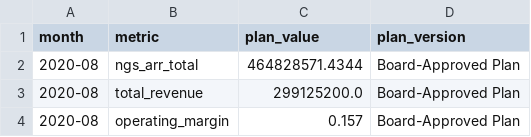
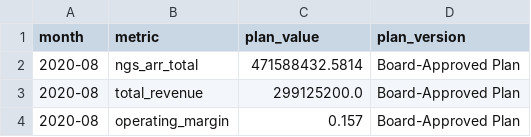
Before and after one commit to pranavnair456/pathfinder-panw-fpa, a CSV file: data/raw/fact_plan.csv, drawn as a sheet; only a part is shown; the diff covers the shown part only.

```diff
--- a/data/raw/fact_plan.csv
+++ b/data/raw/fact_plan.csv
@@ -1,3 +1,3 @@
 month,metric,plan_value,plan_version
-2020-08,ngs_arr_total,464828571.4344,Board-Approved Plan
+2020-08,ngs_arr_total,471588432.5814,Board-Approved Plan
 2020-08,total_revenue,299125200.0,Board-Approved Plan
```
Also changed, not shown: 47 edited cells elsewhere in this file, data/raw/_arr_history.csv, data/raw/fact_financials.csv, 12 other files.
